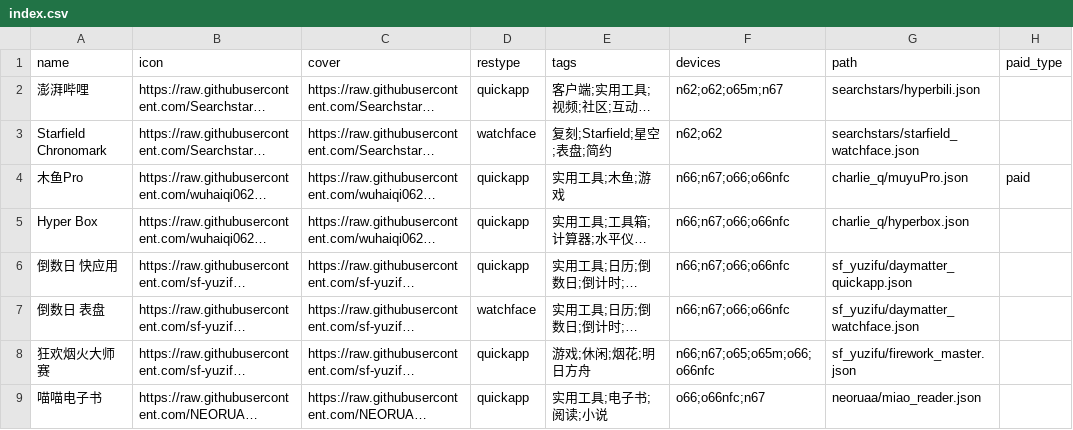
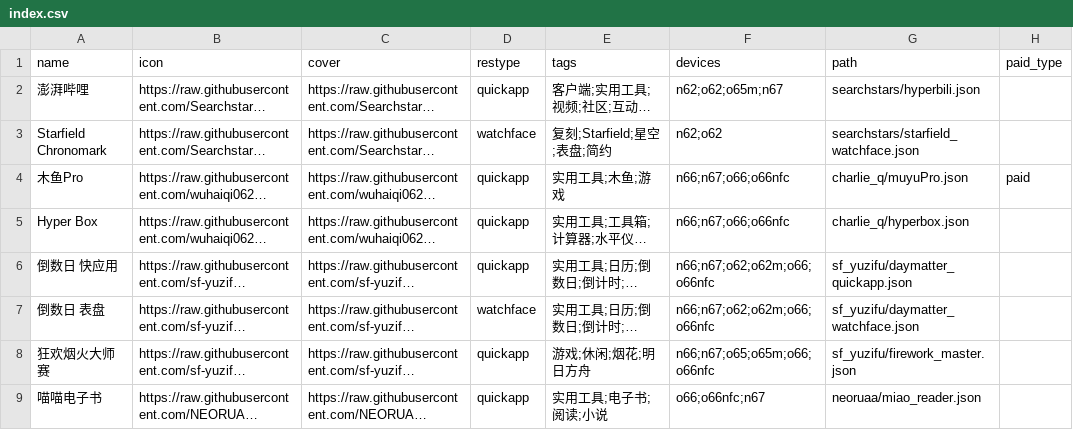
Before and after one commit to OrPudding/AstroBox-Repo, a CSV file: index.csv, drawn as a sheet; only a part is shown; long unchanged cells end in …; the diff names each change by its address in the sheet, - before the commit and + after, or states it on an @@ line.

Commit message:
add: 添加倒数日表盘和快应用的s4版本

```diff
--- a/index.csv
+++ b/index.csv
-F6:F7 (devices): n66;n67;o66;o66nfc
+F6:F7 (devices): n66;n67;o62;o62m;o66;o66nfc
```
